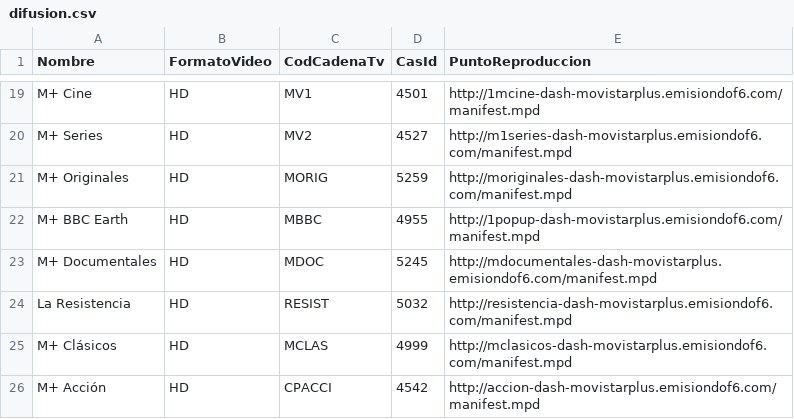
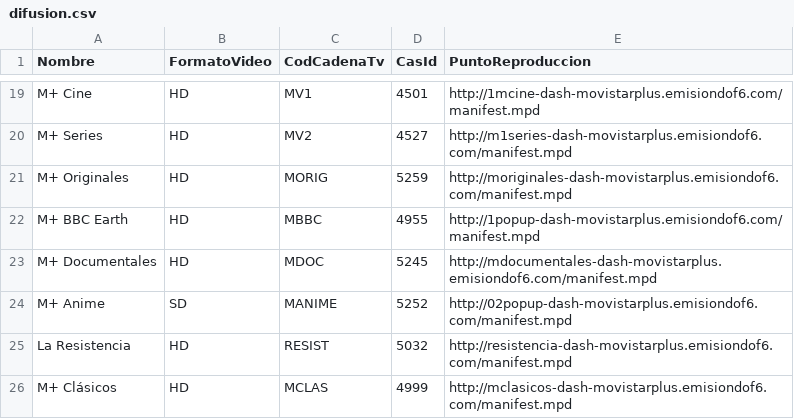
Before and after one commit to alicatesTEAM/Mfeed, a CSV file: difusion.csv, drawn as a sheet; only a part is shown, gaps mark what is left out; the shorter side is filled out with more unchanged rows.

```diff
--- a/difusion.csv
+++ b/difusion.csv
@@ -23,2 +23,3 @@ M+ BBC Earth,HD,MBBC,4955,http://1popup-dash-movistarplus.emisiondof6.com/manife
 M+ Documentales,HD,MDOC,5245,http://mdocumentales-dash-movistarplus.emisiondof6.com/manifest.mpd
+M+ Anime,SD,MANIME,5252,http://02popup-dash-movistarplus.emisiondof6.com/manifest.mpd
 La Resistencia,HD,RESIST,5032,http://resistencia-dash-movistarplus.emisiondof6.com/manifest.mpd
```
Also changed, not shown: ott.csv.
